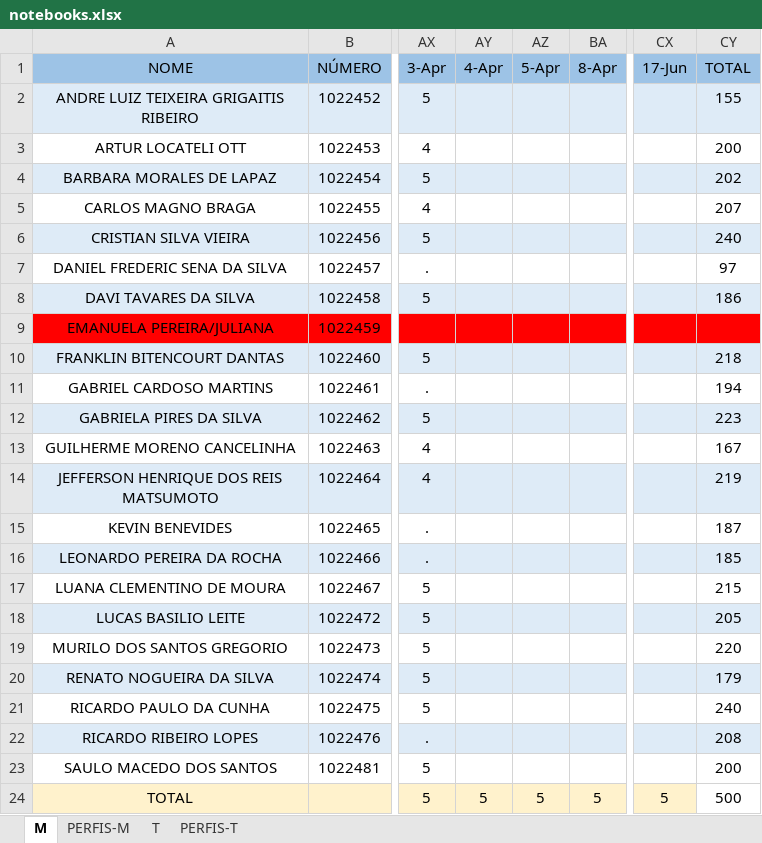
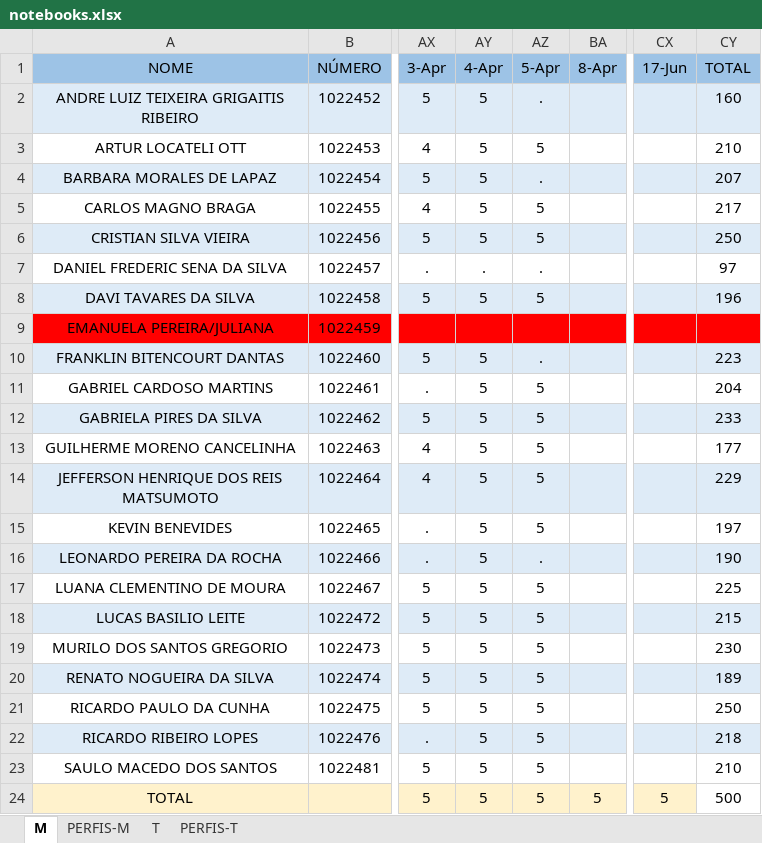
Before and after one commit to hstrada/senai-desenvolvimento-1s2019, an Excel workbook: planejamento/notebooks.xlsx, sheet M, drawn as a sheet; only a part is shown, gaps mark what is left out; values as stored, in another font and other column widths than the file's, no borders; the diff names each change by its address in the sheet, - before the commit and + after, or states it on an @@ line.

```diff
--- a/planejamento/notebooks.xlsx (sheet M)
+++ b/planejamento/notebooks.xlsx (sheet M)
-AY2:AY6 (4-Apr): (empty)
+AY2:AY6 (4-Apr): 5
-AZ2 (5-Apr): (empty)
+AZ2 (5-Apr): .
-CY2 (TOTAL): 155
+CY2 (TOTAL): 160
-AZ3 (5-Apr): (empty)
+AZ3 (5-Apr): 5
-CY3 (TOTAL): 200
+CY3 (TOTAL): 210
-AZ4 (5-Apr): (empty)
+AZ4 (5-Apr): .
-CY4 (TOTAL): 202
+CY4 (TOTAL): 207
-AZ5:AZ6 (5-Apr): (empty)
+AZ5:AZ6 (5-Apr): 5
-CY5 (TOTAL): 207
+CY5 (TOTAL): 217
-CY6 (TOTAL): 240
+CY6 (TOTAL): 250
-AY7 (4-Apr): (empty)
+AY7 (4-Apr): .
-AZ7 (5-Apr): (empty)
+AZ7 (5-Apr): .
-AY8 (4-Apr): (empty)
+AY8 (4-Apr): 5
-AZ8 (5-Apr): (empty)
+AZ8 (5-Apr): 5
-CY8 (TOTAL): 186
+CY8 (TOTAL): 196
-AY10:AY23 (4-Apr): (empty)
+AY10:AY23 (4-Apr): 5
-AZ10 (5-Apr): (empty)
+AZ10 (5-Apr): .
-CY10 (TOTAL): 218
+CY10 (TOTAL): 223
-AZ11:AZ15 (5-Apr): (empty)
+AZ11:AZ15 (5-Apr): 5
-CY11 (TOTAL): 194
+CY11 (TOTAL): 204
-CY12 (TOTAL): 223
+CY12 (TOTAL): 233
-CY13 (TOTAL): 167
+CY13 (TOTAL): 177
-CY14 (TOTAL): 219
+CY14 (TOTAL): 229
-CY15 (TOTAL): 187
+CY15 (TOTAL): 197
-AZ16 (5-Apr): (empty)
+AZ16 (5-Apr): .
-CY16 (TOTAL): 185
+CY16 (TOTAL): 190
-AZ17:AZ23 (5-Apr): (empty)
+AZ17:AZ23 (5-Apr): 5
-CY17 (TOTAL): 215
+CY17 (TOTAL): 225
-CY18 (TOTAL): 205
+CY18 (TOTAL): 215
-CY19 (TOTAL): 220
+CY19 (TOTAL): 230
-CY20 (TOTAL): 179
+CY20 (TOTAL): 189
-CY21 (TOTAL): 240
+CY21 (TOTAL): 250
-CY22 (TOTAL): 208
+CY22 (TOTAL): 218
-CY23 (TOTAL): 200
+CY23 (TOTAL): 210
```
Also changed, not shown: sheet T, 1 other file.
